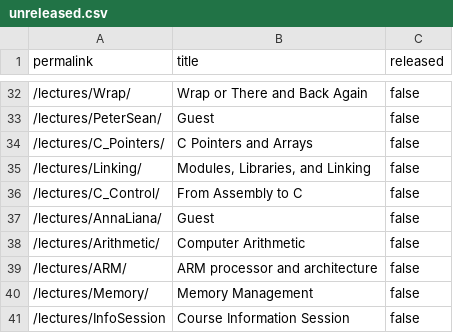
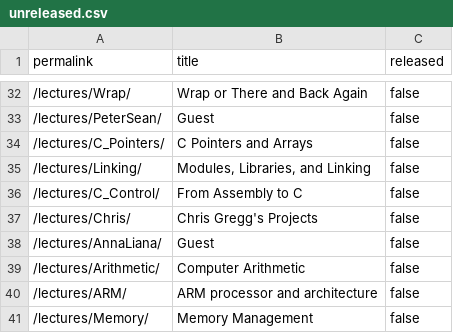
Before and after one commit to waitlamp/My_CS107e_Assignments, a CSV file: _data/unreleased.csv, drawn as a sheet; only a part is shown, gaps mark what is left out; the shorter side is filled out with more unchanged rows.

Commit message:
Add Chris lecture, adjust schedule. commit 7ec952638ea9263f6fa78a82cd4885bd2d29776d Author: Philip Levis <pal@cs.stanford.edu> Date:   Tue Sep 7 21:46:38 2021 -0700
    Add Chris lecture, adjust schedule.

```diff
--- a/_data/unreleased.csv
+++ b/_data/unreleased.csv
@@ -36,2 +36,3 @@ permalink,title,released
 "/lectures/C_Control/","From Assembly to C",false
+"/lectures/Chris/","Chris Gregg's Projects",false
 "/lectures/AnnaLiana/","Guest",false
```
Also changed, not shown: 1 other file.
